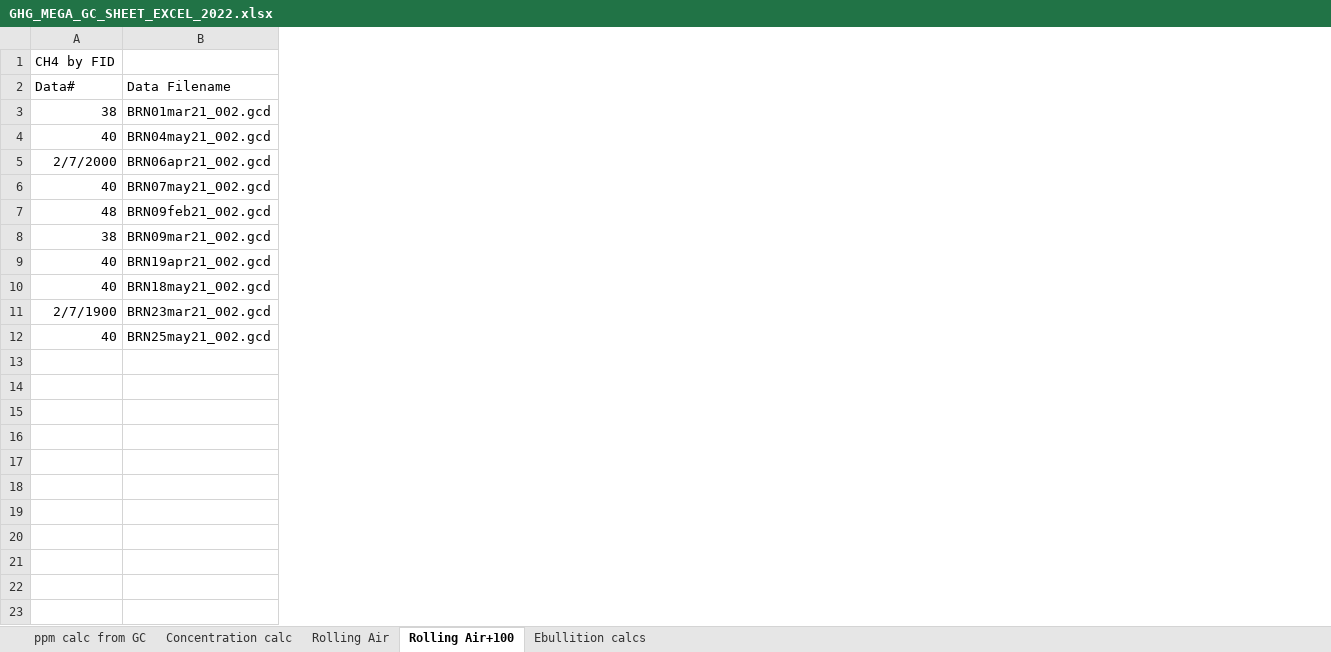
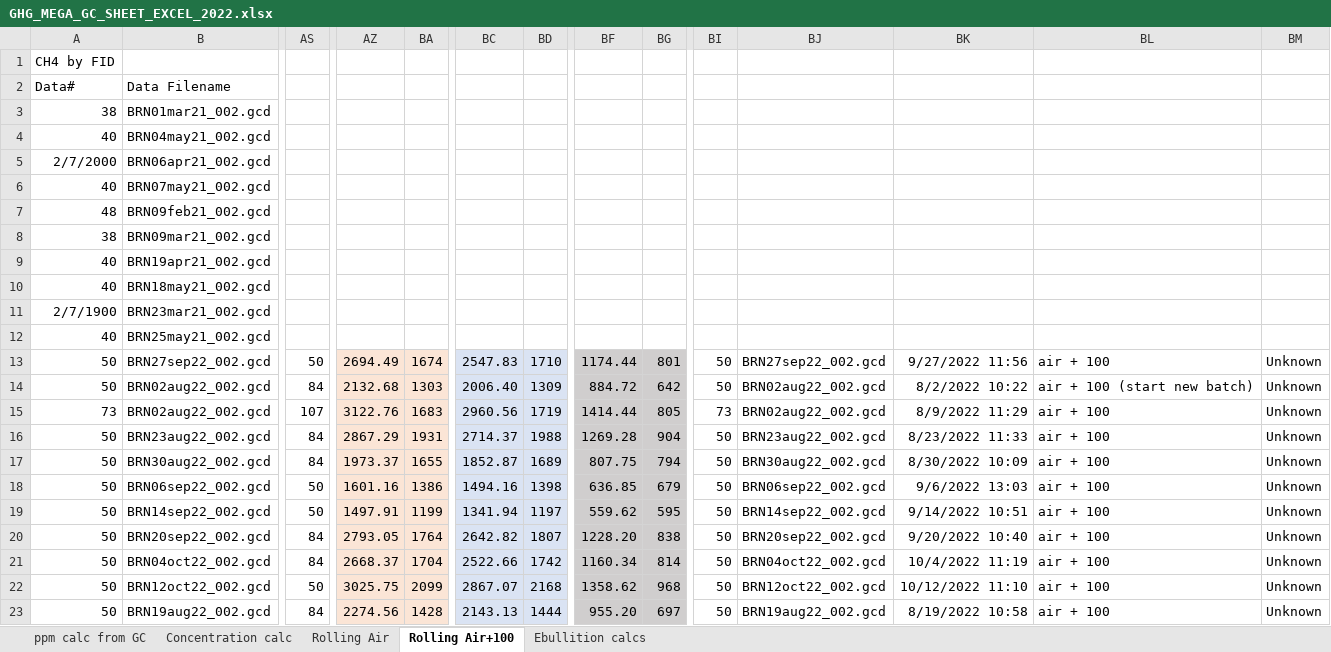
Before and after one commit to CareyLabVT/Reservoirs, an Excel workbook: Data/DataNotYetUploadedToEDI/Raw_GHG/2022/GHG_MEGA_GC_SHEET_EXCEL_2022.xlsx, sheet Rolling Air+100, drawn as a sheet; only a part is shown, gaps mark what is left out; values as stored, in another font and other column widths than the file's, no borders; rows hold the shown columns only; the diff covers the shown part only; the diff names each change by its address in the sheet, - before the commit and + after, or states it on an @@ line.

```diff
--- a/Data/DataNotYetUploadedToEDI/Raw_GHG/2022/GHG_MEGA_GC_SHEET_EXCEL_2022.xlsx (sheet Rolling Air+100)
+++ b/Data/DataNotYetUploadedToEDI/Raw_GHG/2022/GHG_MEGA_GC_SHEET_EXCEL_2022.xlsx (sheet Rolling Air+100)
+column AS, empty
+column AZ, empty
+column BA, empty
+column BC, empty
+column BD, empty
+column BF, empty
+column BG, empty
+column BI, empty
+column BJ, empty
+column BK, empty
+column BL, empty
+column BM, empty
+row 13: 50 | BRN27sep22_002.gcd | 50 | 2694.49 | 1674 | 2547.83 | 1710 | 1174.44 | 801 | 50 | BRN27sep22_002.gcd | 9/27/2022 11:56 | air + 100 | Unknown
+row 14: 50 | BRN02aug22_002.gcd | 84 | 2132.68 | 1303 | 2006.40 | 1309 | 884.72 | 642 | 50 | BRN02aug22_002.gcd | 8/2/2022 10:22 | air + 100 (start new batch) | Unknown
+row 15: 73 | BRN02aug22_002.gcd | 107 | 3122.76 | 1683 | 2960.56 | 1719 | 1414.44 | 805 | 73 | BRN02aug22_002.gcd | 8/9/2022 11:29 | air + 100 | Unknown
+row 16: 50 | BRN23aug22_002.gcd | 84 | 2867.29 | 1931 | 2714.37 | 1988 | 1269.28 | 904 | 50 | BRN23aug22_002.gcd | 8/23/2022 11:33 | air + 100 | Unknown
+row 17: 50 | BRN30aug22_002.gcd | 84 | 1973.37 | 1655 | 1852.87 | 1689 | 807.75 | 794 | 50 | BRN30aug22_002.gcd | 8/30/2022 10:09 | air + 100 | Unknown
+row 18: 50 | BRN06sep22_002.gcd | 50 | 1601.16 | 1386 | 1494.16 | 1398 | 636.85 | 679 | 50 | BRN06sep22_002.gcd | 9/6/2022 13:03 | air + 100 | Unknown
+row 19: 50 | BRN14sep22_002.gcd | 50 | 1497.91 | 1199 | 1341.94 | 1197 | 559.62 | 595 | 50 | BRN14sep22_002.gcd | 9/14/2022 10:51 | air + 100 | Unknown
+row 20: 50 | BRN20sep22_002.gcd | 84 | 2793.05 | 1764 | 2642.82 | 1807 | 1228.20 | 838 | 50 | BRN20sep22_002.gcd | 9/20/2022 10:40 | air + 100 | Unknown
+row 21: 50 | BRN04oct22_002.gcd | 84 | 2668.37 | 1704 | 2522.66 | 1742 | 1160.34 | 814 | 50 | BRN04oct22_002.gcd | 10/4/2022 11:19 | air + 100 | Unknown
+row 22: 50 | BRN12oct22_002.gcd | 50 | 3025.75 | 2099 | 2867.07 | 2168 | 1358.62 | 968 | 50 | BRN12oct22_002.gcd | 10/12/2022 11:10 | air + 100 | Unknown
+row 23: 50 | BRN19aug22_002.gcd | 84 | 2274.56 | 1428 | 2143.13 | 1444 | 955.20 | 697 | 50 | BRN19aug22_002.gcd | 8/19/2022 10:58 | air + 100 | Unknown
```
Also changed, not shown: 12 added columns and 1 removed column elsewhere in this sheet, sheet ppm calc from GC, sheet Concentration calc, sheet Rolling Air.
